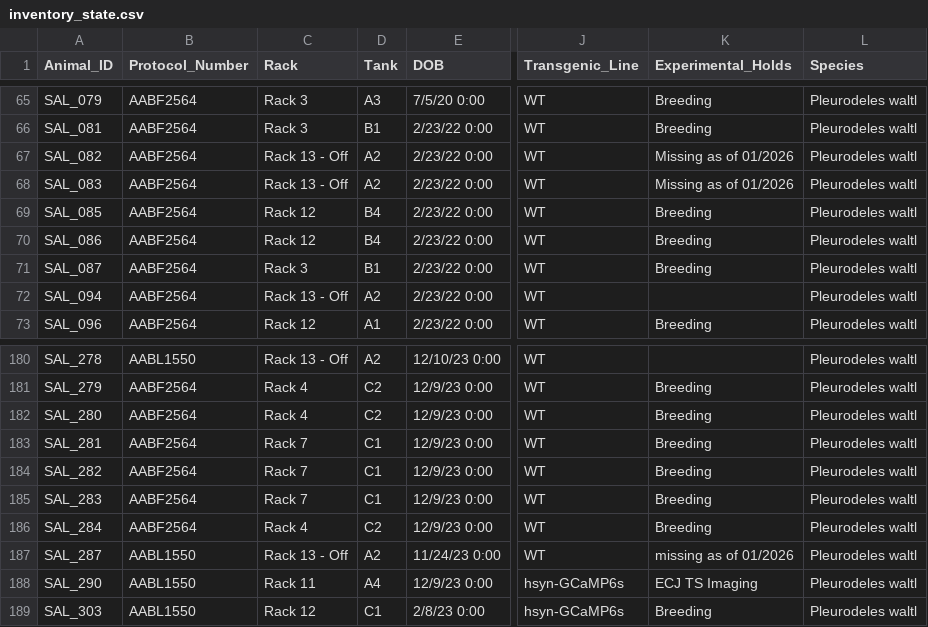
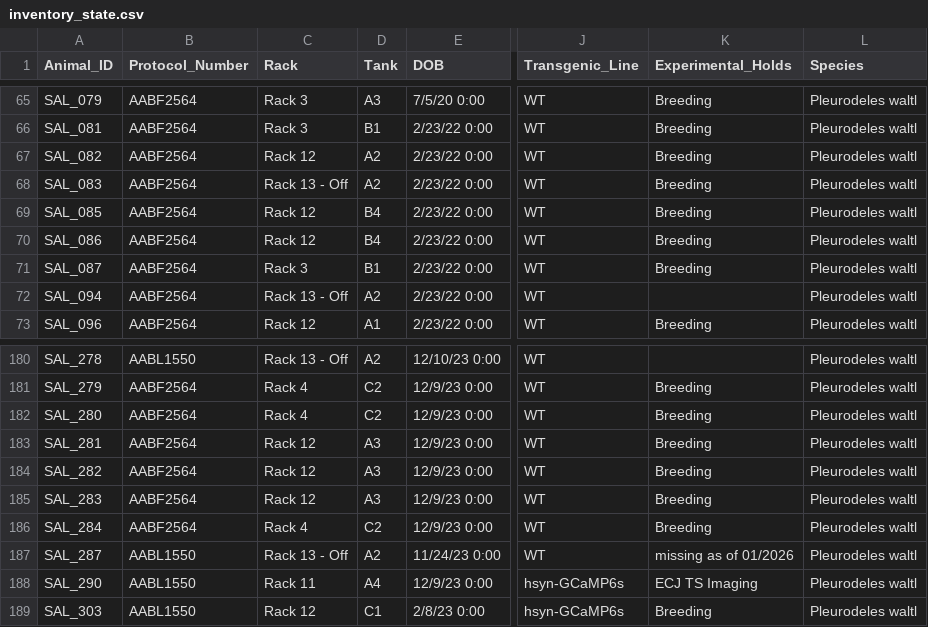
Before and after one commit to jamiewoych/pleuro-parser, a CSV file: inventory_state.csv, drawn as a sheet; only a part is shown, gaps mark what is left out; the diff names each change by its address in the sheet, - before the commit and + after, or states it on an @@ line.

Commit message:
📦 Update salamander inventory & logs

```diff
--- a/inventory_state.csv
+++ b/inventory_state.csv
-C67 (Rack): Rack 13 - Off
+C67 (Rack): Rack 12
-K67:K68 (Experimental_Holds): Missing as of 01/2026
+K67:K68 (Experimental_Holds): Breeding
-C183:C185 (Rack): Rack 7
+C183:C185 (Rack): Rack 12
-D183:D185 (Tank): C1
+D183:D185 (Tank): A3
```
Also changed, not shown: 1 other file.
